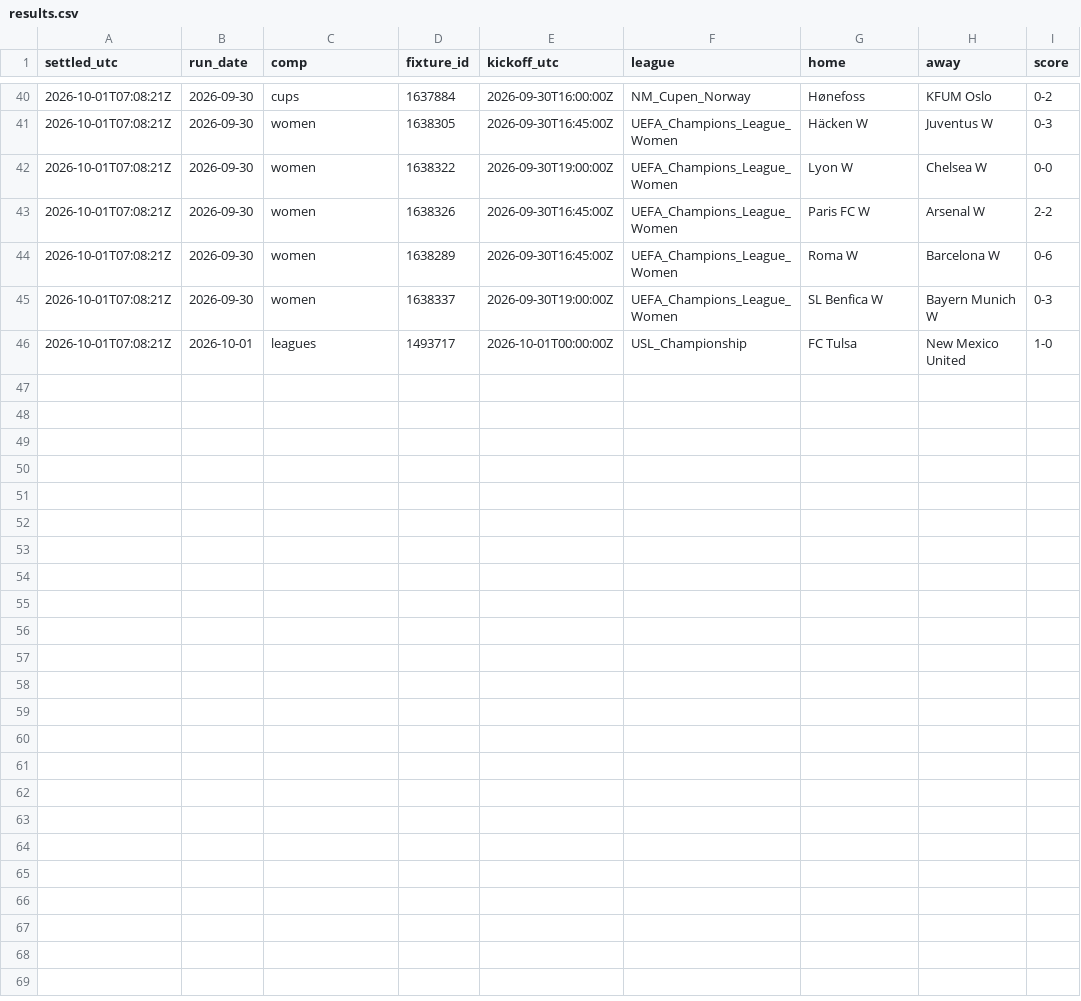
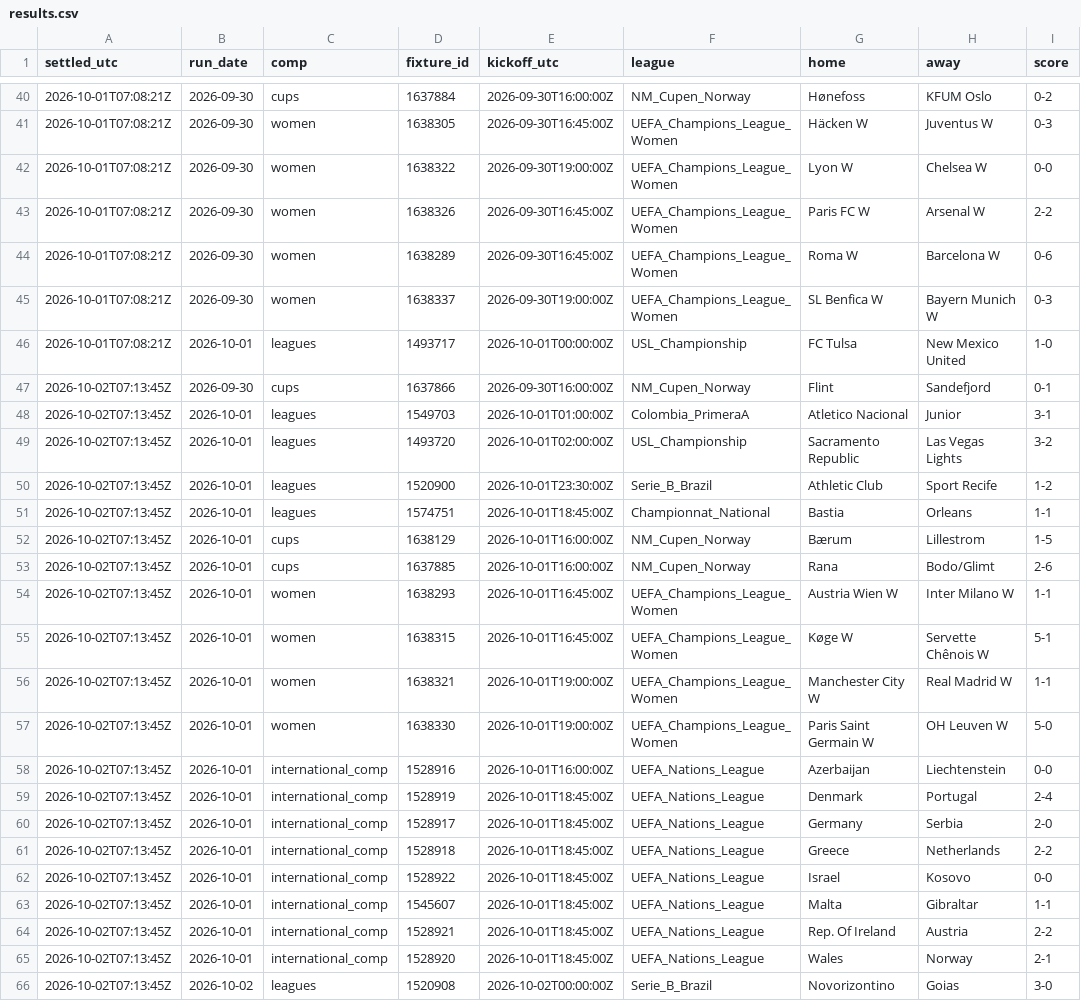
Before and after one commit to xbaredge/predictions, a CSV file: 2026/W40/results.csv, drawn as a sheet; only a part is shown, gaps mark what is left out.

```diff
--- a/2026/W40/results.csv
+++ b/2026/W40/results.csv
@@ -46 +46,21 @@ settled_utc,run_date,comp,fixture_id,kickoff_utc,league,home,away,score
 2026-10-01T07:08:21Z,2026-10-01,leagues,1493717,2026-10-01T00:00:00Z,USL_Championship,FC Tulsa,New Mexico United,1-0
+2026-10-02T07:13:45Z,2026-09-30,cups,1637866,2026-09-30T16:00:00Z,NM_Cupen_Norway,Flint,Sandefjord,0-1
+2026-10-02T07:13:45Z,2026-10-01,leagues,1549703,2026-10-01T01:00:00Z,Colombia_PrimeraA,Atletico Nacional,Junior,3-1
+2026-10-02T07:13:45Z,2026-10-01,leagues,1493720,2026-10-01T02:00:00Z,USL_Championship,Sacramento Republic,Las Vegas Lights,3-2
+2026-10-02T07:13:45Z,2026-10-01,leagues,1520900,2026-10-01T23:30:00Z,Serie_B_Brazil,Athletic Club,Sport Recife,1-2
+2026-10-02T07:13:45Z,2026-10-01,leagues,1574751,2026-10-01T18:45:00Z,Championnat_National,Bastia,Orleans,1-1
+2026-10-02T07:13:45Z,2026-10-01,cups,1638129,2026-10-01T16:00:00Z,NM_Cupen_Norway,Bærum,Lillestrom,1-5
+2026-10-02T07:13:45Z,2026-10-01,cups,1637885,2026-10-01T16:00:00Z,NM_Cupen_Norway,Rana,Bodo/Glimt,2-6
+2026-10-02T07:13:45Z,2026-10-01,women,1638293,2026-10-01T16:45:00Z,UEFA_Champions_League_Women,Austria Wien W,Inter Milano W,1-1
+2026-10-02T07:13:45Z,2026-10-01,women,1638315,2026-10-01T16:45:00Z,UEFA_Champions_League_Women,Køge W,Servette Chênois W,5-1
+2026-10-02T07:13:45Z,2026-10-01,women,1638321,2026-10-01T19:00:00Z,UEFA_Champions_League_Women,Manchester City W,Real Madrid W,1-1
+2026-10-02T07:13:45Z,2026-10-01,women,1638330,2026-10-01T19:00:00Z,UEFA_Champions_League_Women,Paris Saint Germain W,OH Leuven W,5-0
+2026-10-02T07:13:45Z,2026-10-01,international_comp,1528916,2026-10-01T16:00:00Z,UEFA_Nations_League,Azerbaijan,Liechtenstein,0-0
+2026-10-02T07:13:45Z,2026-10-01,international_comp,1528919,2026-10-01T18:45:00Z,UEFA_Nations_League,Denmark,Portugal,2-4
+2026-10-02T07:13:45Z,2026-10-01,international_comp,1528917,2026-10-01T18:45:00Z,UEFA_Nations_League,Germany,Serbia,2-0
+2026-10-02T07:13:45Z,2026-10-01,international_comp,1528918,2026-10-01T18:45:00Z,UEFA_Nations_League,Greece,Netherlands,2-2
+2026-10-02T07:13:45Z,2026-10-01,international_comp,1528922,2026-10-01T18:45:00Z,UEFA_Nations_League,Israel,Kosovo,0-0
+2026-10-02T07:13:45Z,2026-10-01,international_comp,1545607,2026-10-01T18:45:00Z,UEFA_Nations_League,Malta,Gibraltar,1-1
+2026-10-02T07:13:45Z,2026-10-01,international_comp,1528921,2026-10-01T18:45:00Z,UEFA_Nations_League,Rep. Of Ireland,Austria,2-2
+2026-10-02T07:13:45Z,2026-10-01,international_comp,1528920,2026-10-01T18:45:00Z,UEFA_Nations_League,Wales,Norway,2-1
+2026-10-02T07:13:45Z,2026-10-02,leagues,1520908,2026-10-02T00:00:00Z,Serie_B_Brazil,Novorizontino,Goias,3-0
```
Also changed, not shown: 2026/W40/board.csv, 2026/W40/goals.csv, 8 other files.
